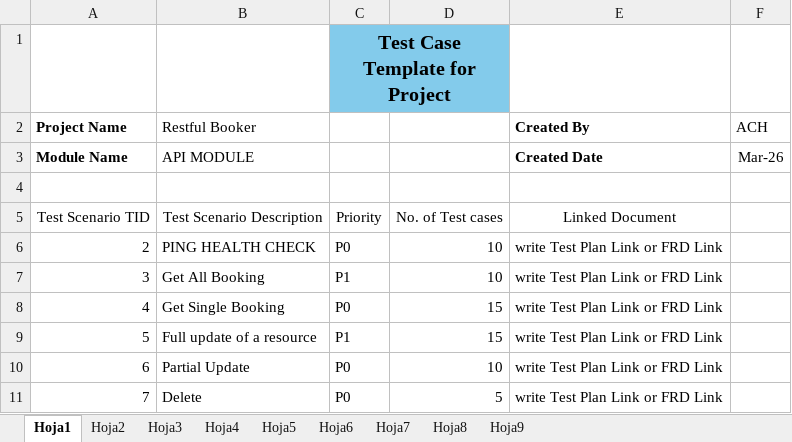
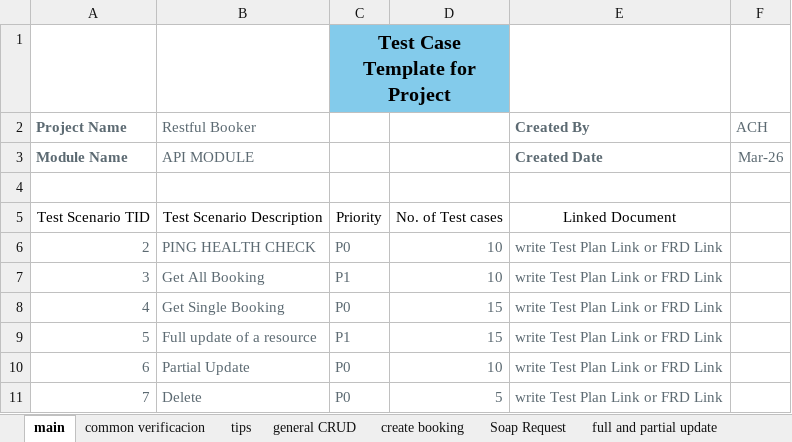
Before and after one commit to blackmonk69/Postman_project_bookerAPI, an Excel workbook: test cases nuevo.xlsx, sheet main, drawn as a sheet; values as stored, in another font and other column widths than the file's, no borders; table styles not drawn; the diff names each change by its address in the sheet, - before the commit and + after, or states it on an @@ line.

```diff
--- a/test cases nuevo.xlsx (sheet main)
+++ b/test cases nuevo.xlsx (sheet main)
-sheet tab: Hoja1
+sheet tab: main
-sheet tab: Hoja2
+sheet tab: common verificacion
-sheet tab: Hoja3
+sheet tab: tips
-sheet tab: Hoja4
+sheet tab: general CRUD
-sheet tab: Hoja5
+sheet tab: create booking
-sheet tab: Hoja6
+sheet tab: Soap Request
-sheet tab: Hoja7
+sheet tab: full and partial update
-A2:B3 text colour: black
+A2:B3 text colour: #5C6A72
-E2:F3 text colour: black
+E2:F3 text colour: #5C6A72
-A6:E11 text colour: black
+A6:E11 text colour: #5C6A72
```
Also changed, not shown: sheet general CRUD, sheet common verificacion, sheet Soap Request, sheet create booking, sheet full and partial update, sheet tips, 2 more sheets, other sheet tabs, 1 other file.
